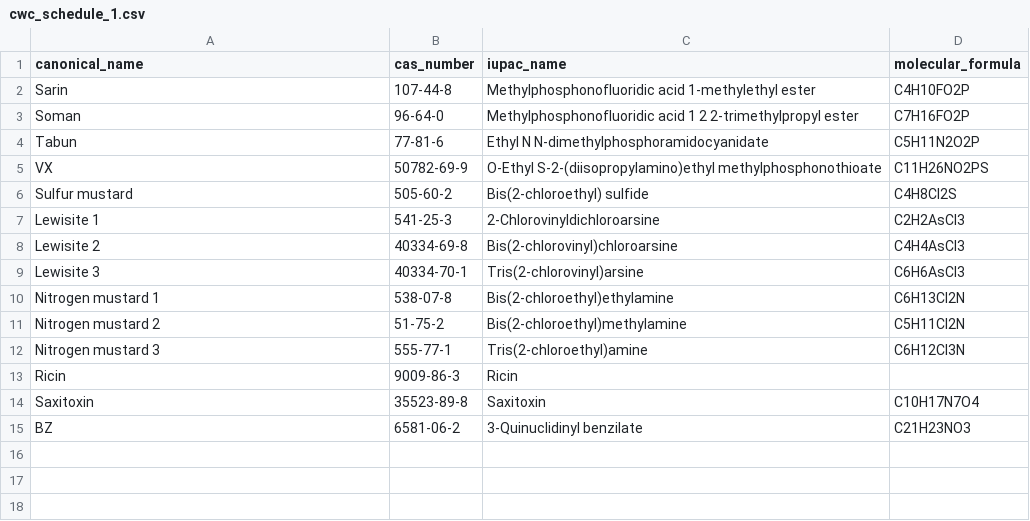
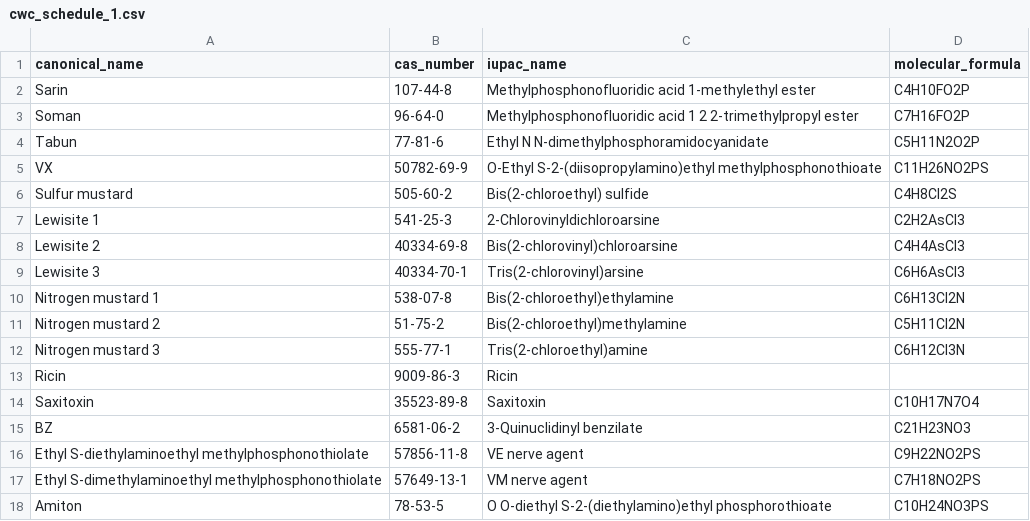
Before and after one commit to BenjaminHorrigan/lightning, a CSV file: data/sources/cwc_schedule_1.csv, drawn as a sheet.

```diff
--- a/data/sources/cwc_schedule_1.csv
+++ b/data/sources/cwc_schedule_1.csv
@@ -15 +15,4 @@ Saxitoxin,35523-89-8,Saxitoxin,C10H17N7O4
 BZ,6581-06-2,3-Quinuclidinyl benzilate,C21H23NO3
+Ethyl S-diethylaminoethyl methylphosphonothiolate,57856-11-8,VE nerve agent,C9H22NO2PS
+Ethyl S-dimethylaminoethyl methylphosphonothiolate,57649-13-1,VM nerve agent,C7H18NO2PS
+Amiton,78-53-5,O O-diethyl S-2-(diethylamino)ethyl phosphorothioate,C10H24NO3PS
```
Also changed, not shown: data/sources/bis_entity_list.csv, data/sources/cwc_schedule_2.csv, 7 other files.
